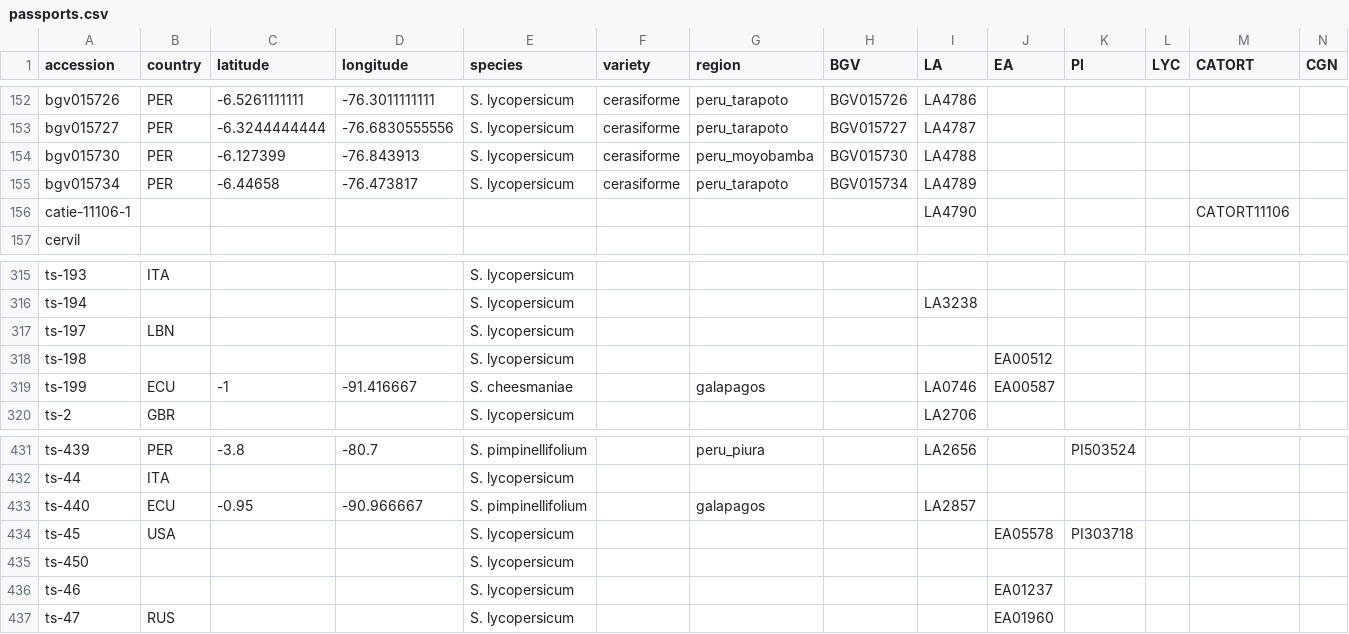
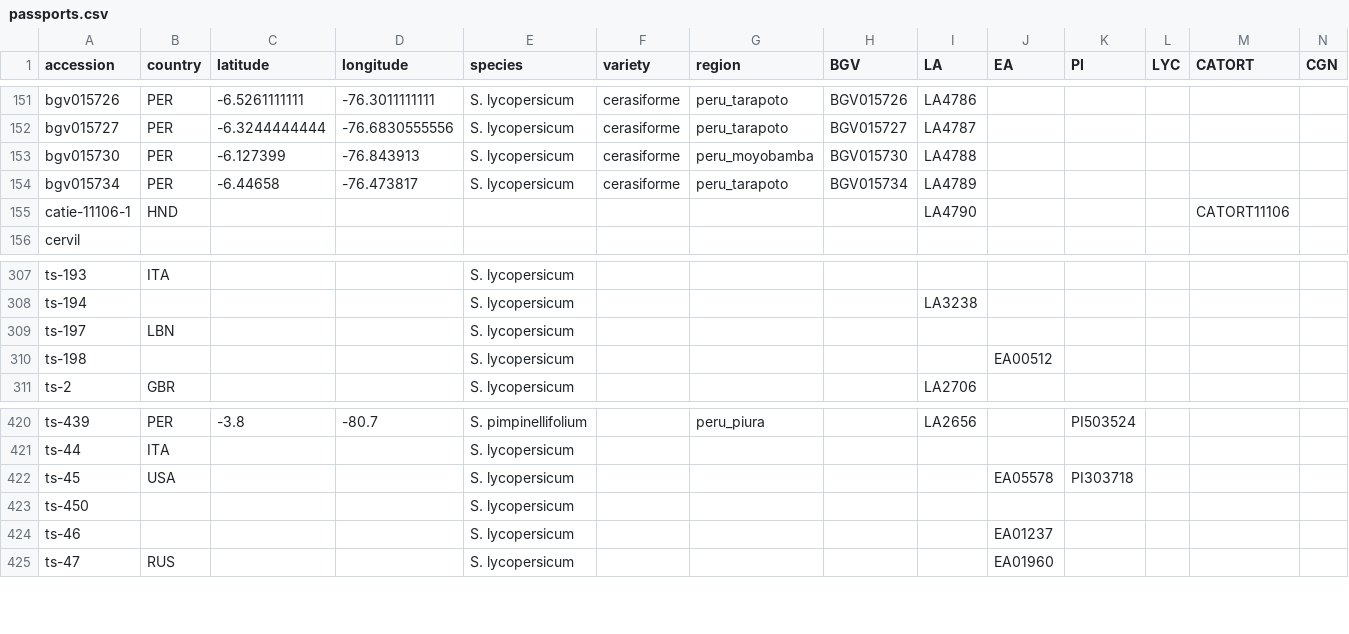
Before and after one commit to bioinfcomav/tomato_haplotype_paper_old, a CSV file: source_data/passports.csv, drawn as a sheet; only a part is shown, gaps mark what is left out; the diff covers the shown part only.

```diff
--- a/source_data/passports.csv
+++ b/source_data/passports.csv
@@ -155,3 +154,3 @@ bgv015730,PER,-6.127399,-76.843913,S. lycopersicum,cerasiforme,peru_moyobamba,BG
 bgv015734,PER,-6.44658,-76.473817,S. lycopersicum,cerasiforme,peru_tarapoto,BGV015734,LA4789,,,,,
-catie-11106-1, , , , , ,,,LA4790,,,,CATORT11106,
+catie-11106-1,HND, , , , ,,,LA4790,,,,CATORT11106,
 cervil, , , , , ,,,,,,,,
@@ -318,3 +310,2 @@ ts-197,LBN, , ,S. lycopersicum, ,,,,,,,,
 ts-198, , , ,S. lycopersicum, ,,,,EA00512,,,,
-ts-199,ECU,-1,-91.416667,S. cheesmaniae, ,galapagos,,LA0746,EA00587,,,,
 ts-2,GBR, , ,S. lycopersicum, ,,,LA2706,,,,,
@@ -432,3 +421,2 @@ ts-439,PER,-3.8,-80.7,S. pimpinellifolium, ,peru_piura,,LA2656,,PI503524,,,
 ts-44,ITA, , ,S. lycopersicum, ,,,,,,,,
-ts-440,ECU,-0.95,-90.966667,S. pimpinellifolium, ,galapagos,,LA2857,,,,,
 ts-45,USA, , ,S. lycopersicum, ,,,,EA05578,PI303718,,,
```
Also changed, not shown: 10 removed rows elsewhere in this file.
